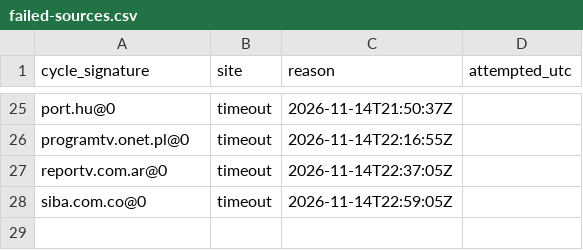
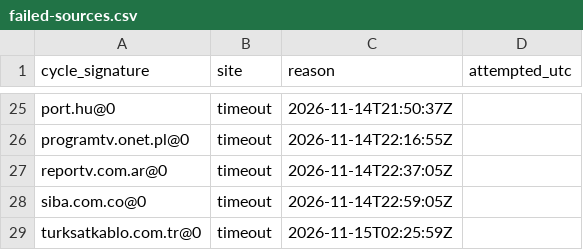
Before and after one commit to txtFn/my-iptv-epg, a CSV file: work/failed-sources.csv, drawn as a sheet; only a part is shown, gaps mark what is left out.

```diff
--- a/work/failed-sources.csv
+++ b/work/failed-sources.csv
@@ -28 +28,2 @@ cycle_signature,site,reason,attempted_utc
 "siba.com.co@0","timeout","2026-11-14T22:59:05Z"
+"turksatkablo.com.tr@0","timeout","2026-11-15T02:25:59Z"
```
Also changed, not shown: 1 other file.
